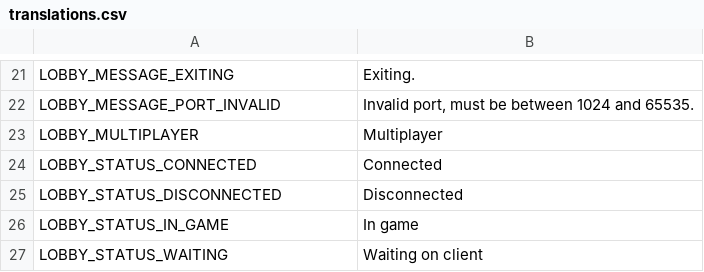
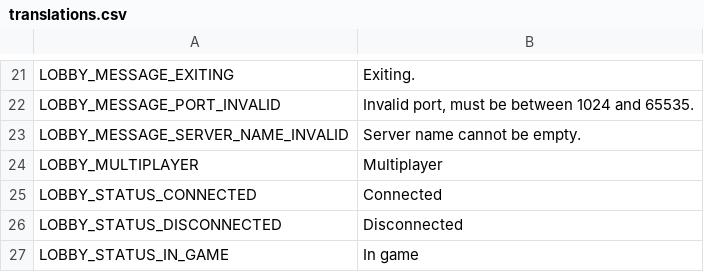
Before and after one commit to thzero/PongIt, a CSV file: translations.csv, drawn as a sheet; only a part is shown, gaps mark what is left out; the shorter side is filled out with more unchanged rows; the diff names each change by its address in the sheet, - before the commit and + after, or states it on an @@ line.

```diff
--- a/translations.csv
+++ b/translations.csv
+row 23: LOBBY_MESSAGE_SERVER_NAME_INVALID | Server name cannot be empty.
```
Also changed, not shown: 5 other files.
